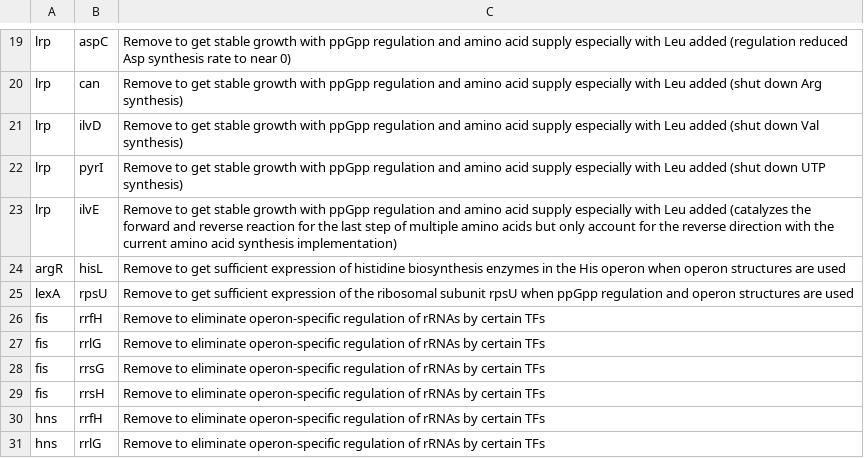
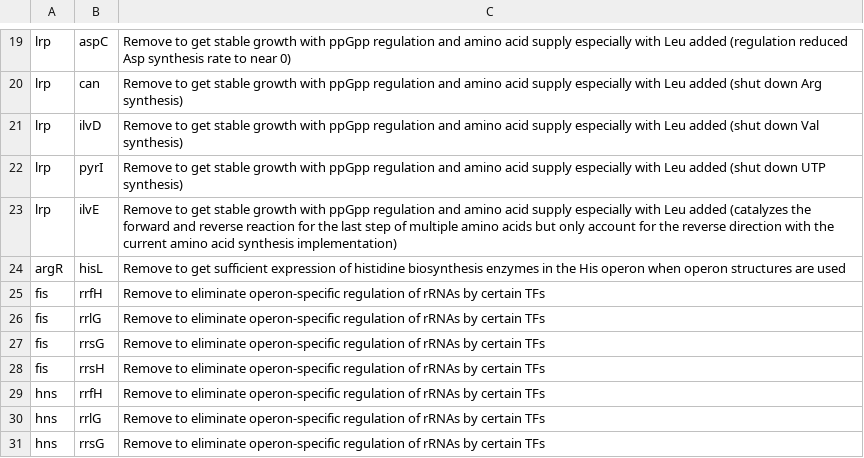
Before and after one commit to vivarium-collective/v2ecoli, a TSV file: v2ecoli/processes/parca/reconstruction/ecoli/flat/fold_changes_removed.tsv, drawn as a sheet; only a part is shown, gaps mark what is left out; the shorter side is filled out with more unchanged rows; the diff names each change by its address in the sheet, - before the commit and + after, or states it on an @@ line.

```diff
--- a/v2ecoli/processes/parca/reconstruction/ecoli/flat/fold_changes_removed.tsv
+++ b/v2ecoli/processes/parca/reconstruction/ecoli/flat/fold_changes_removed.tsv
-row 25: lexA | rpsU | Remove to get sufficient expression of the ribosomal subunit rpsU when ppGpp regulation and operon structures are used
```
Also changed, not shown: 1 other file.
